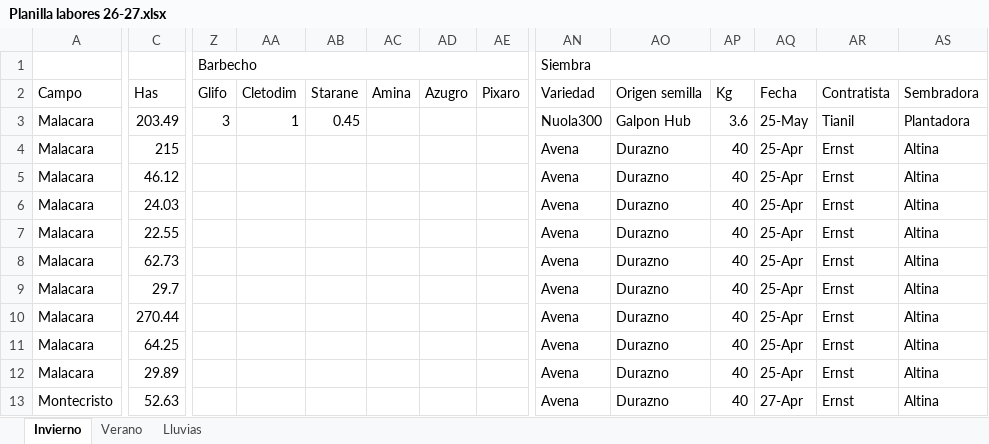
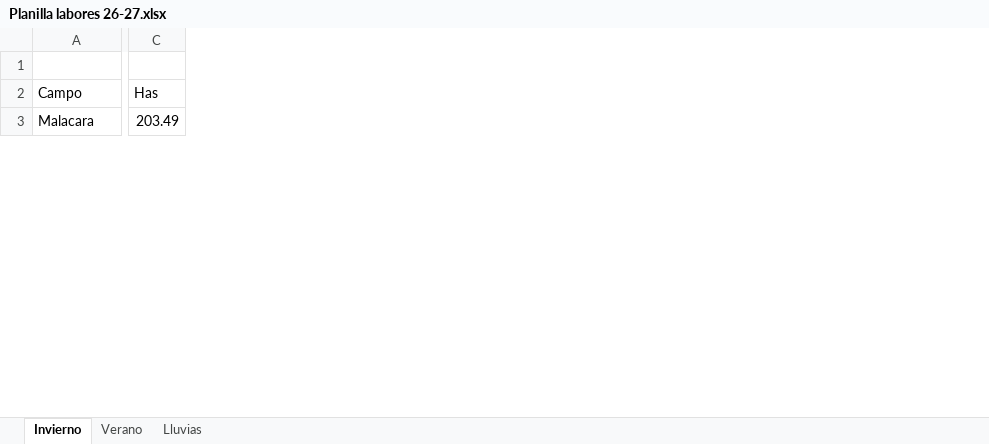
Before and after one commit to CeibosGroup/Agricultura-Litoral-Norte, an Excel workbook: Planilla labores 26-27.xlsx, sheet Invierno, drawn as a sheet; only a part is shown, gaps mark what is left out; values as stored, in another font and other column widths than the file's, no cell formats; rows hold the shown columns only; the diff covers the shown part only; the diff names each change by its address in the sheet, - before the commit and + after, or states it on an @@ line.

Commit message:
Add files via upload

```diff
--- a/Planilla labores 26-27.xlsx (sheet Invierno)
+++ b/Planilla labores 26-27.xlsx (sheet Invierno)
@@ column Z hidden, rows 1-3: Barbecho | Glifo | 3 @@
@@ column AA hidden, rows 2-3: Cletodim | 1 @@
@@ column AB hidden, rows 2-3: Starane | 0.45 @@
@@ column AC hidden, row 2: Amina @@
@@ column AD hidden, row 2: Azugro @@
@@ column AE hidden, row 2: Pixaro @@
@@ column AN hidden, rows 1-3: Siembra | Variedad | Nuola300 @@
@@ column AO hidden, rows 2-3: Origen semilla | Galpon Hub @@
@@ column AP hidden, rows 2-3: Kg | 3.6 @@
@@ column AQ hidden, rows 2-3: Fecha | 25-May @@
@@ column AR hidden, rows 2-3: Contratista | Tianil @@
@@ column AS hidden, rows 2-3: Sembradora | Plantadora @@
-row 4: Malacara | 215 |  |  |  |  |  |  | Avena | Durazno | 40 | 25-Apr | Ernst | Altina
-row 5: Malacara | 46.12 |  |  |  |  |  |  | Avena | Durazno | 40 | 25-Apr | Ernst | Altina
-row 6: Malacara | 24.03 |  |  |  |  |  |  | Avena | Durazno | 40 | 25-Apr | Ernst | Altina
-row 7: Malacara | 22.55 |  |  |  |  |  |  | Avena | Durazno | 40 | 25-Apr | Ernst | Altina
-row 8: Malacara | 62.73 |  |  |  |  |  |  | Avena | Durazno | 40 | 25-Apr | Ernst | Altina
-row 9: Malacara | 29.7 |  |  |  |  |  |  | Avena | Durazno | 40 | 25-Apr | Ernst | Altina
-row 10: Malacara | 270.44 |  |  |  |  |  |  | Avena | Durazno | 40 | 25-Apr | Ernst | Altina
-row 11: Malacara | 64.25 |  |  |  |  |  |  | Avena | Durazno | 40 | 25-Apr | Ernst | Altina
-row 12: Malacara | 29.89 |  |  |  |  |  |  | Avena | Durazno | 40 | 25-Apr | Ernst | Altina
-row 13: Montecristo | 52.63 |  |  |  |  |  |  | Avena | Durazno | 40 | 27-Apr | Ernst | Altina
```
Also changed, not shown: 18 removed rows, 24 removed columns and 166 edited cells elsewhere in this sheet, cell formats, hidden cells.
